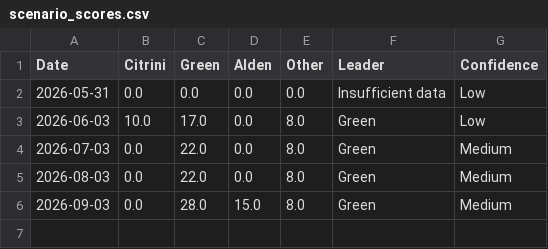
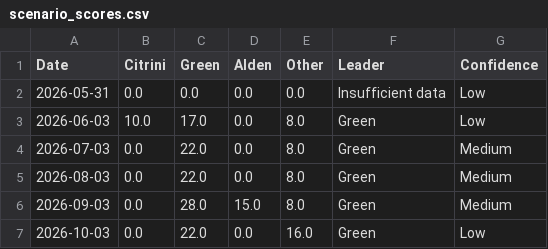
Before and after one commit to AmyIsAGeek/ai-macro-regime-dashboard, a CSV file: data/scenario_scores.csv, drawn as a sheet; the diff names each change by its address in the sheet, - before the commit and + after, or states it on an @@ line.

```diff
--- a/data/scenario_scores.csv
+++ b/data/scenario_scores.csv
+row 7: 2026-10-03 | 0.0 | 22.0 | 0.0 | 16.0 | Green | Low
```
Also changed, not shown: data/monthly_observations.csv.
